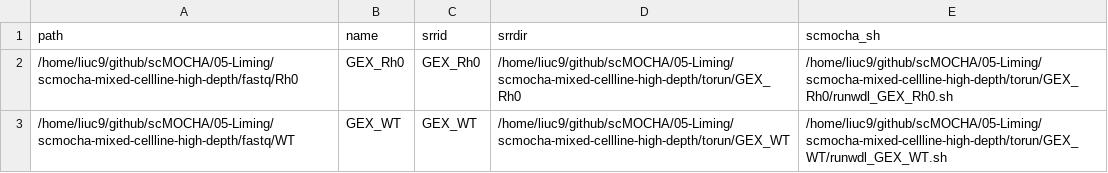
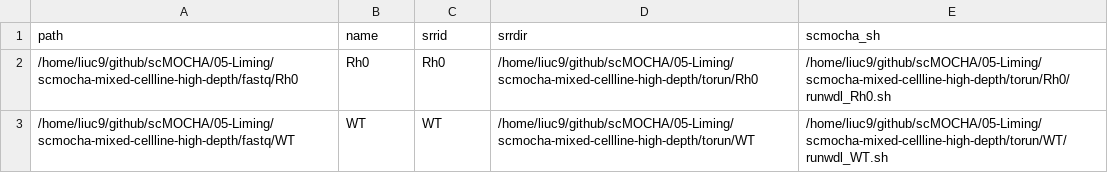
Before and after one commit to Xinglab/scMOCHA, a CSV file: runs/05-Liming/runfiles-high-depth.csv, drawn as a sheet.

Commit message:
runfile high depth

```diff
--- a/runs/05-Liming/runfiles-high-depth.csv
+++ b/runs/05-Liming/runfiles-high-depth.csv
@@ -1,3 +1,3 @@
 path,name,srrid,srrdir,scmocha_sh
-/home/liuc9/github/scMOCHA/05-Liming/scmocha-mixed-cellline-high-depth/fastq/Rh0,GEX_Rh0,GEX_Rh0,/home/liuc9/github/scMOCHA/05-Liming/scmocha-mixed-cellline-high-depth/torun/GEX_Rh0,/home/liuc9/github/scMOCHA/05-Liming/scmocha-mixed-cellline-high-depth/torun/GEX_Rh0/runwdl_GEX_Rh0.sh
-/home/liuc9/github/scMOCHA/05-Liming/scmocha-mixed-cellline-high-depth/fastq/WT,GEX_WT,GEX_WT,/home/liuc9/github/scMOCHA/05-Liming/scmocha-mixed-cellline-high-depth/torun/GEX_WT,/home/liuc9/github/scMOCHA/05-Liming/scmocha-mixed-cellline-high-depth/torun/GEX_WT/runwdl_GEX_WT.sh
+/home/liuc9/github/scMOCHA/05-Liming/scmocha-mixed-cellline-high-depth/fastq/Rh0,Rh0,Rh0,/home/liuc9/github/scMOCHA/05-Liming/scmocha-mixed-cellline-high-depth/torun/Rh0,/home/liuc9/github/scMOCHA/05-Liming/scmocha-mixed-cellline-high-depth/torun/Rh0/runwdl_Rh0.sh
+/home/liuc9/github/scMOCHA/05-Liming/scmocha-mixed-cellline-high-depth/fastq/WT,WT,WT,/home/liuc9/github/scMOCHA/05-Liming/scmocha-mixed-cellline-high-depth/torun/WT,/home/liuc9/github/scMOCHA/05-Liming/scmocha-mixed-cellline-high-depth/torun/WT/runwdl_WT.sh
```
